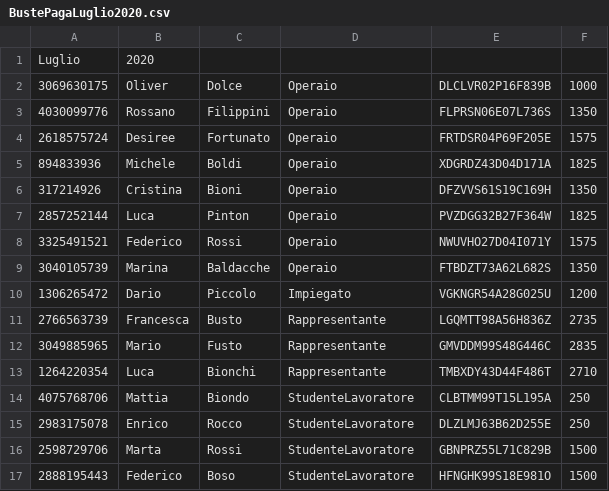
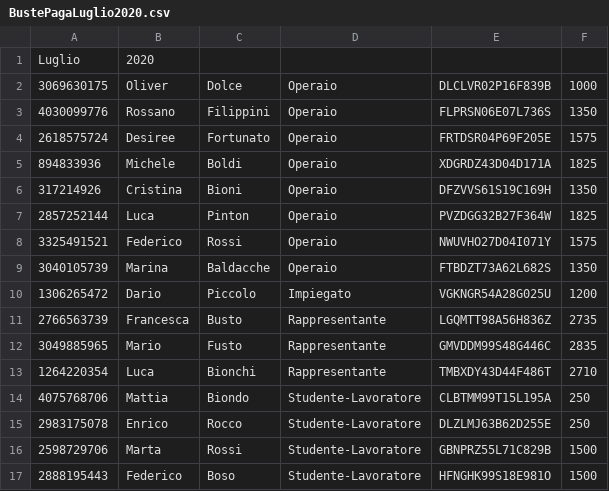
Before and after one commit to Edivad99/Progetto-P2, a CSV file: BustePagaLuglio2020.csv, drawn as a sheet.

```diff
--- a/BustePagaLuglio2020.csv
+++ b/BustePagaLuglio2020.csv
@@ -13,5 +13,5 @@ Luglio;2020
 1264220354;Luca;Bionchi;Rappresentante;TMBXDY43D44F486T;2710
-4075768706;Mattia;Biondo;StudenteLavoratore;CLBTMM99T15L195A;250
-2983175078;Enrico;Rocco;StudenteLavoratore;DLZLMJ63B62D255E;250
-2598729706;Marta;Rossi;StudenteLavoratore;GBNPRZ55L71C829B;1500
-2888195443;Federico;Boso;StudenteLavoratore;HFNGHK99S18E981O;1500
+4075768706;Mattia;Biondo;Studente-Lavoratore;CLBTMM99T15L195A;250
+2983175078;Enrico;Rocco;Studente-Lavoratore;DLZLMJ63B62D255E;250
+2598729706;Marta;Rossi;Studente-Lavoratore;GBNPRZ55L71C829B;1500
+2888195443;Federico;Boso;Studente-Lavoratore;HFNGHK99S18E981O;1500
```
Also changed, not shown: BustePagaMaggio2020.csv, BustePagagiugno2020.csv, 5 other files.
